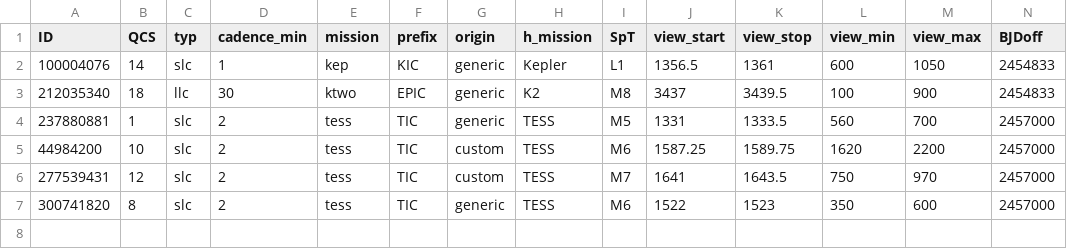
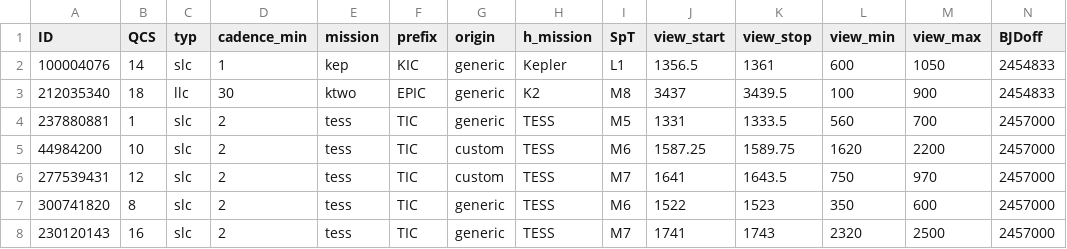
Before and after one commit to ekaterinailin/MalachiteMountains, a CSV file: data/summary/lcs.csv, drawn as a sheet; only a part is shown; rows hold the shown columns only; the diff names each change by its address in the sheet, - before the commit and + after, or states it on an @@ line.

```diff
--- a/data/summary/lcs.csv
+++ b/data/summary/lcs.csv
+row 8: 230120143 | 16 | slc | 2 | tess | TIC | generic | TESS | M7 | 1741 | 1743 | 2320 | 2500 | 2457000
```
Also changed, not shown: analysis/results/mcmc/mcmcoutput.csv, data/summary/inits.csv, 7 other files.
